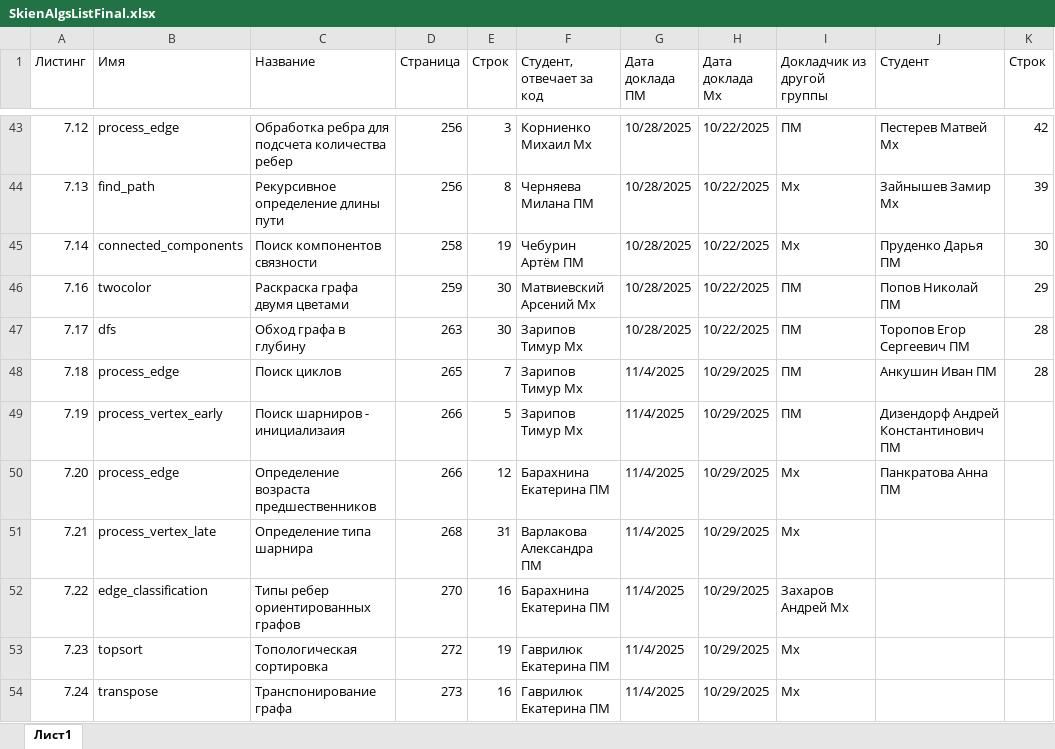
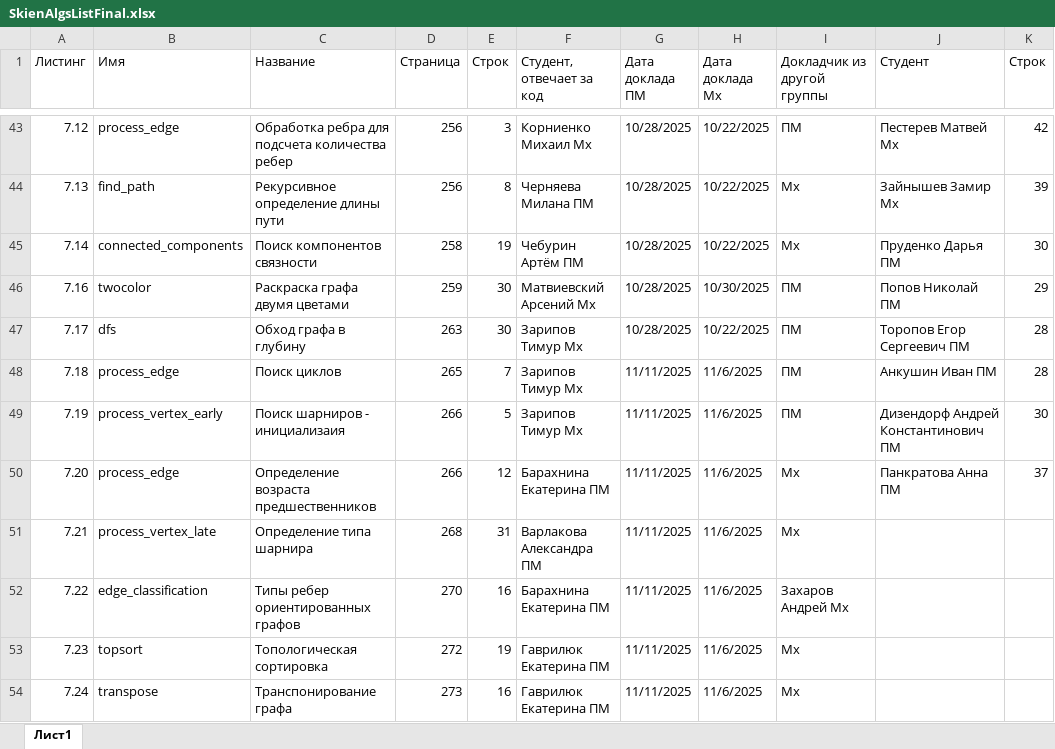
Before and after one commit to yuliannaa345/AiSD2025, an Excel workbook: SkienAlgsListFinal.xlsx, sheet Лист1, drawn as a sheet; only a part is shown, gaps mark what is left out; values as stored, in another font and other column widths than the file's, no cell formats; table styles not drawn; the diff covers the shown part only; the diff names each change by its address in the sheet, - before the commit and + after, or states it on an @@ line.

Commit message:
AlgList Updated

```diff
--- a/SkienAlgsListFinal.xlsx (sheet Лист1)
+++ b/SkienAlgsListFinal.xlsx (sheet Лист1)
-H46 (Дата доклада Мх): 10/22/2025
+H46 (Дата доклада Мх): 10/30/2025
-G48:G54 (Дата доклада ПМ): 11/4/2025
+G48:G54 (Дата доклада ПМ): 11/11/2025
-H48:H54 (Дата доклада Мх): 10/29/2025
+H48:H54 (Дата доклада Мх): 11/6/2025
-K49 (Строк): (empty)
+K49 (Строк): 30
-K50 (Строк): (empty)
+K50 (Строк): 37
```
Also changed, not shown: 42 edited cells elsewhere in this sheet, cell formats, formulas that keep their value.
